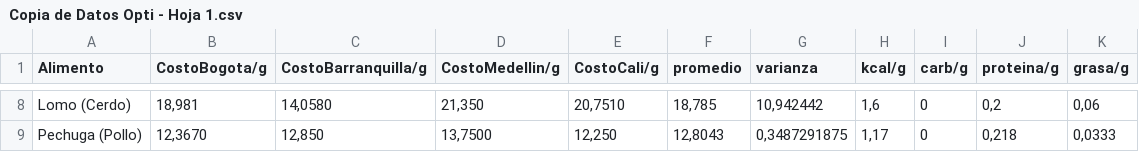
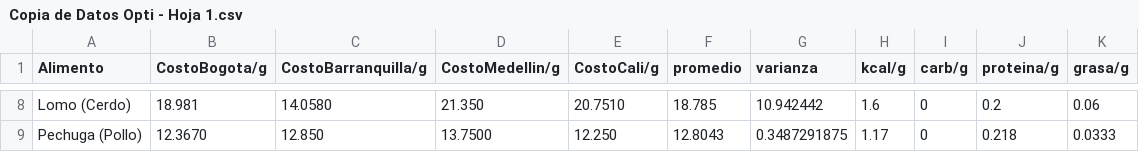
Before and after one commit to drodriguezol/Optimizacion-Proyecto, a CSV file: Copia de Datos Opti - Hoja 1.csv, drawn as a sheet; only a part is shown, gaps mark what is left out; the diff covers the shown part only; the diff names each change by its address in the sheet, - before the commit and + after, or states it on an @@ line.

Commit message:
Update Copia de Datos Opti - Hoja 1.csv

```diff
--- a/Copia de Datos Opti - Hoja 1.csv
+++ b/Copia de Datos Opti - Hoja 1.csv
-B8 (CostoBogota/g): 18,981
+B8 (CostoBogota/g): 18.981
-C8 (CostoBarranquilla/g): 14,0580
+C8 (CostoBarranquilla/g): 14.0580
-D8 (CostoMedellin/g): 21,350
+D8 (CostoMedellin/g): 21.350
-E8 (CostoCali/g): 20,7510
+E8 (CostoCali/g): 20.7510
-F8 (promedio): 18,785
+F8 (promedio): 18.785
-G8 (varianza): 10,942442
+G8 (varianza): 10.942442
-H8 (kcal/g): 1,6
+H8 (kcal/g): 1.6
-J8 (proteina/g): 0,2
+J8 (proteina/g): 0.2
-K8 (grasa/g): 0,06
+K8 (grasa/g): 0.06
-B9 (CostoBogota/g): 12,3670
+B9 (CostoBogota/g): 12.3670
-C9 (CostoBarranquilla/g): 12,850
+C9 (CostoBarranquilla/g): 12.850
-D9 (CostoMedellin/g): 13,7500
+D9 (CostoMedellin/g): 13.7500
-E9 (CostoCali/g): 12,250
+E9 (CostoCali/g): 12.250
-F9 (promedio): 12,8043
+F9 (promedio): 12.8043
-G9 (varianza): 0,3487291875
+G9 (varianza): 0.3487291875
-H9 (kcal/g): 1,17
+H9 (kcal/g): 1.17
-J9 (proteina/g): 0,218
+J9 (proteina/g): 0.218
-K9 (grasa/g): 0,0333
+K9 (grasa/g): 0.0333
```
Also changed, not shown: 58 edited cells elsewhere in this file.
